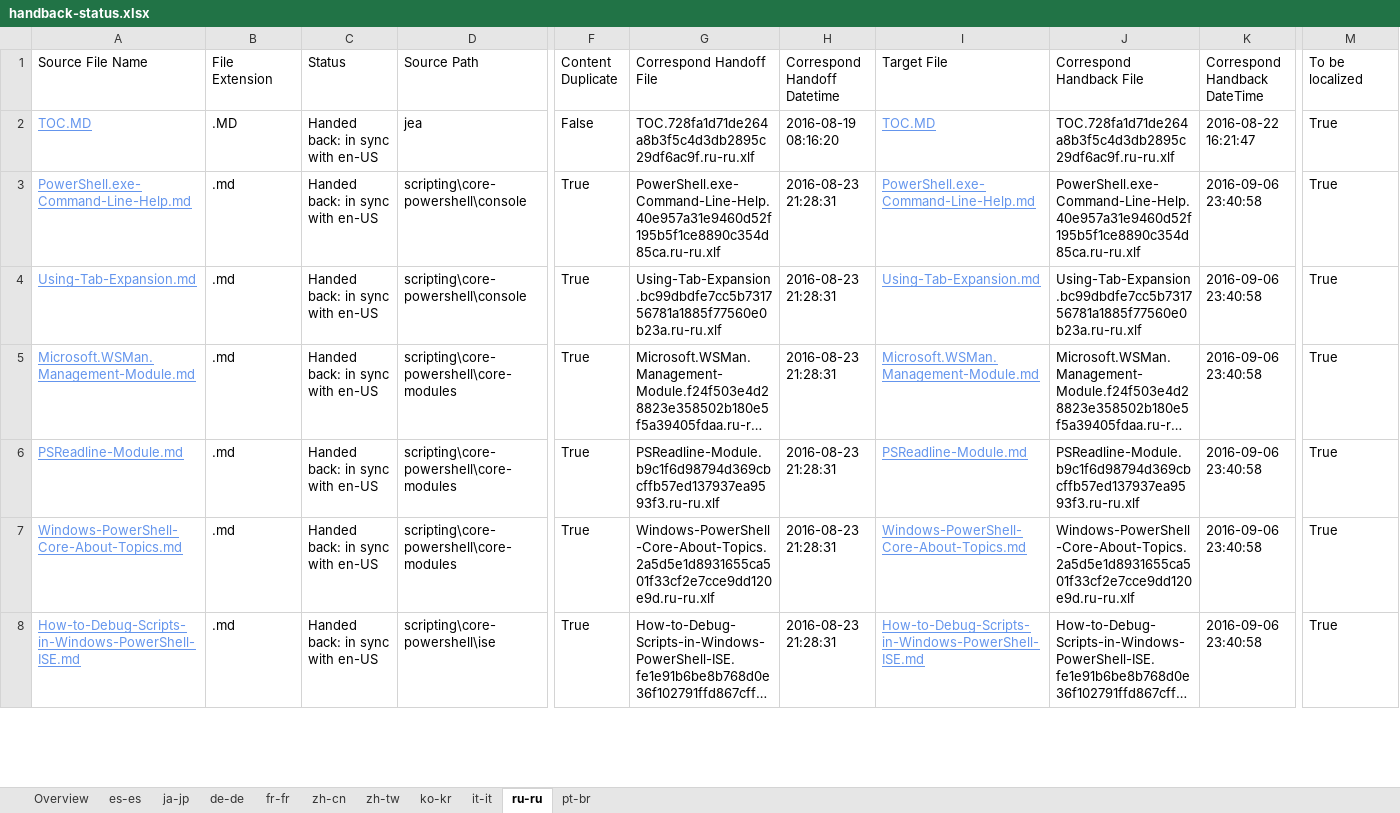
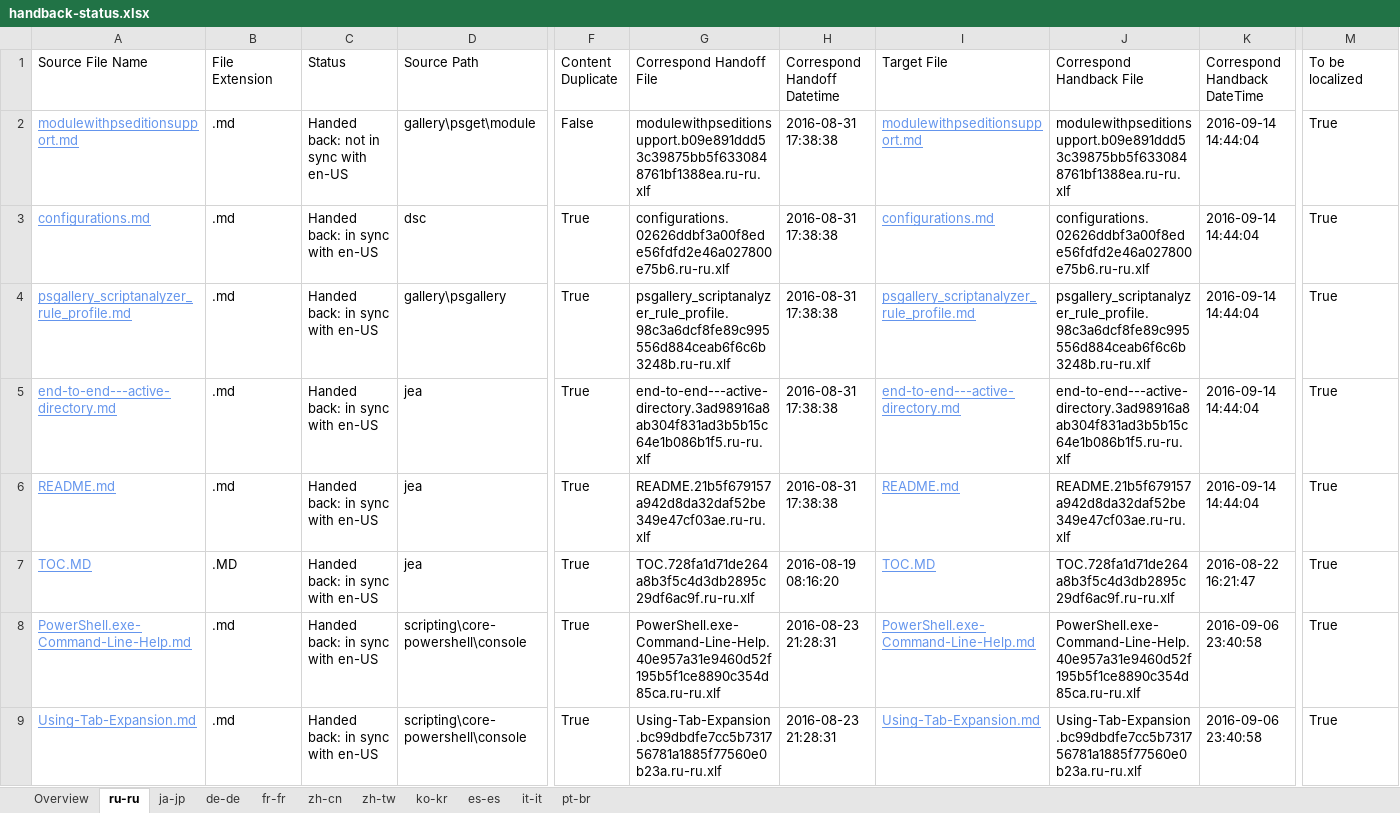
Before and after one commit to SonjaSaltzman/powerShell-Docs.handback, an Excel workbook: ol-handback/PowerShell/powerShell-Docs/live/handback-status.xlsx, sheet ru-ru, drawn as a sheet; only a part is shown, gaps mark what is left out; the shorter side is filled out with more unchanged rows; long unchanged cells end in …; values as stored, in another font and other column widths than the file's, no borders; table styles not drawn; addresses are those after the commit; rows hold the shown columns only; the diff names each change by its address in the sheet, - before the commit and + after, or states it on an @@ line.

Commit message:
Generate Report for Handback

```diff
--- a/ol-handback/PowerShell/powerShell-Docs/live/handback-status.xlsx (sheet ru-ru)
+++ b/ol-handback/PowerShell/powerShell-Docs/live/handback-status.xlsx (sheet ru-ru)
@@ sheet tab order changed: Overview | ru-ru | ja-jp | de-de | fr-fr | zh-cn | zh-tw | ko-kr | es-es | it-it | pt-br @@
+row 2: modulewithpseditionsupport.md | .md | Handed back: not in sync with en-US | gallery\psget\module | False | modulewithpseditionsupport.b09e891ddd53c39875bb5f6330848761bf1388ea.ru-ru.xlf | 2016-08-31 17:38:38 | modulewithpseditionsupport.md | modulewithpseditionsupport.b09e891ddd53c39875bb5f6330848761bf1388ea.ru-ru.xlf | 2016-09-14 14:44:04 | True
+row 3: configurations.md | .md | Handed back: in sync with en-US | dsc | True | configurations.02626ddbf3a00f8ede56fdfd2e46a027800e75b6.ru-ru.xlf | 2016-08-31 17:38:38 | configurations.md | configurations.02626ddbf3a00f8ede56fdfd2e46a027800e75b6.ru-ru.xlf | 2016-09-14 14:44:04 | True
+row 4: psgallery_scriptanalyzer_rule_profile.md | .md | Handed back: in sync with en-US | gallery\psgallery | True | psgallery_scriptanalyzer_rule_profile.98c3a6dcf8fe89c995556d884ceab6f6c6b3248b.ru-ru.xlf | 2016-08-31 17:38:38 | psgallery_scriptanalyzer_rule_profile.md | psgallery_scriptanalyzer_rule_profile.98c3a6dcf8fe89c995556d884ceab6f6c6b3248b.ru-ru.xlf | 2016-09-14 14:44:04 | True
+row 5: end-to-end---active-directory.md | .md | Handed back: in sync with en-US | jea | True | end-to-end---active-directory.3ad98916a8ab304f831ad3b5b15c64e1b086b1f5.ru-ru.xlf | 2016-08-31 17:38:38 | end-to-end---active-directory.md | end-to-end---active-directory.3ad98916a8ab304f831ad3b5b15c64e1b086b1f5.ru-ru.xlf | 2016-09-14 14:44:04 | True
+row 6: README.md | .md | Handed back: in sync with en-US | jea | True | README.21b5f679157a942d8da32daf52be349e47cf03ae.ru-ru.xlf | 2016-08-31 17:38:38 | README.md | README.21b5f679157a942d8da32daf52be349e47cf03ae.ru-ru.xlf | 2016-09-14 14:44:04 | True
-F7 (Content Duplicate): False
+F7 (Content Duplicate): True
```
Also changed, not shown: sheet Overview, ol-handback/PowerShell/powerShell-Docs/live/localization-status.xlsx.
